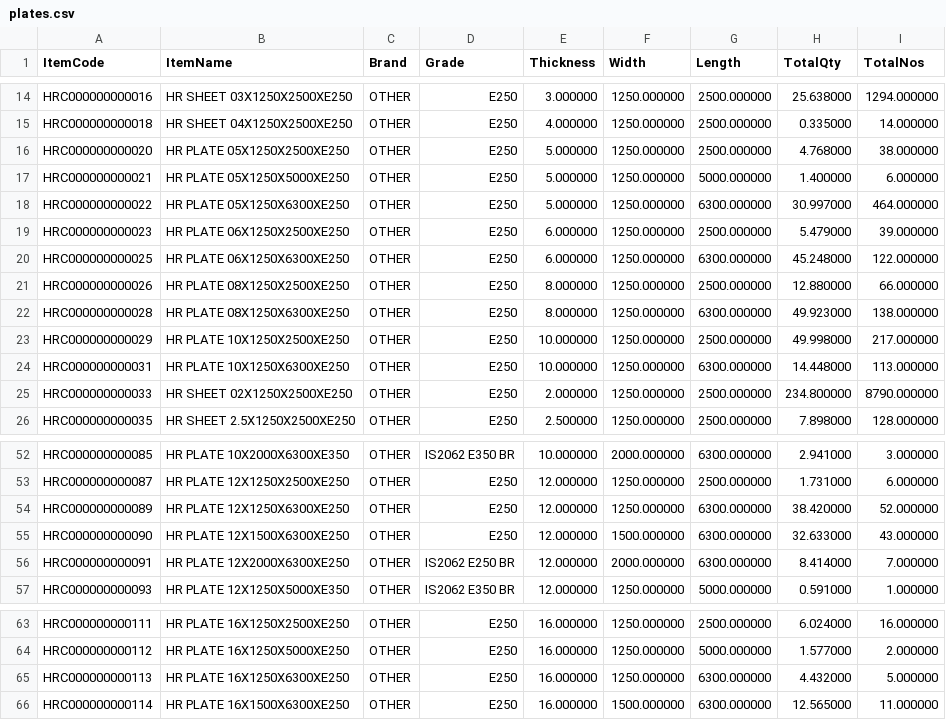
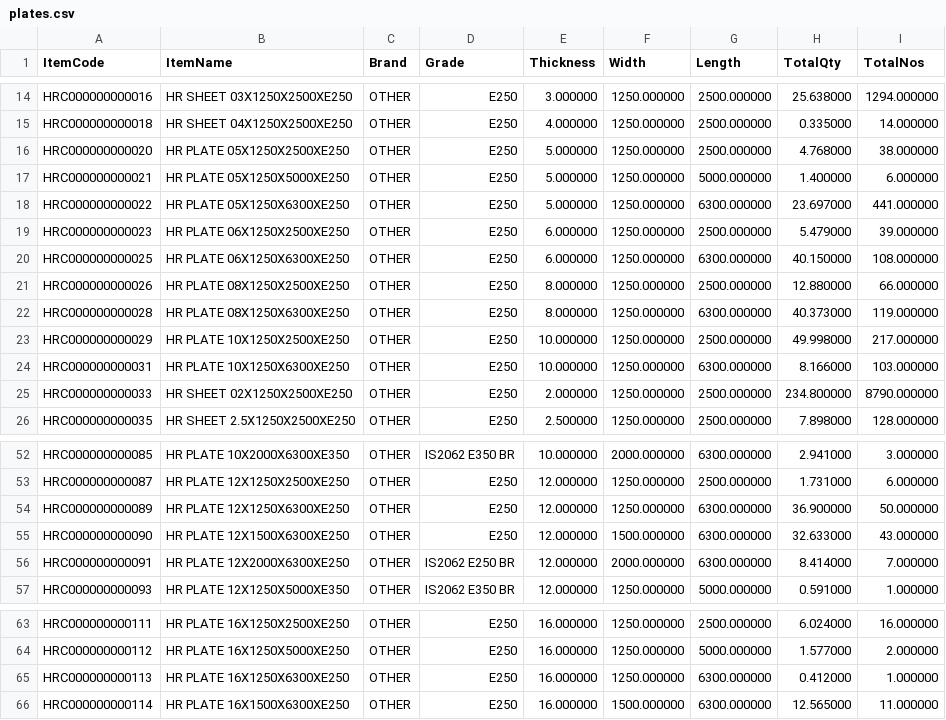
Before and after one commit to BSC23609/mis-portal, a CSV file: stock/plates.csv, drawn as a sheet; only a part is shown, gaps mark what is left out.

```diff
--- a/stock/plates.csv
+++ b/stock/plates.csv
@@ -17,9 +17,9 @@
 "HRC000000000021","HR PLATE 05X1250X5000XE250","OTHER","E250","5.000000","1250.000000","5000.000000","1.400000","6.000000"
-"HRC000000000022","HR PLATE 05X1250X6300XE250","OTHER","E250","5.000000","1250.000000","6300.000000","30.997000","464.000000"
+"HRC000000000022","HR PLATE 05X1250X6300XE250","OTHER","E250","5.000000","1250.000000","6300.000000","23.697000","441.000000"
 "HRC000000000023","HR PLATE 06X1250X2500XE250","OTHER","E250","6.000000","1250.000000","2500.000000","5.479000","39.000000"
-"HRC000000000025","HR PLATE 06X1250X6300XE250","OTHER","E250","6.000000","1250.000000","6300.000000","45.248000","122.000000"
+"HRC000000000025","HR PLATE 06X1250X6300XE250","OTHER","E250","6.000000","1250.000000","6300.000000","40.150000","108.000000"
 "HRC000000000026","HR PLATE 08X1250X2500XE250","OTHER","E250","8.000000","1250.000000","2500.000000","12.880000","66.000000"
-"HRC000000000028","HR PLATE 08X1250X6300XE250","OTHER","E250","8.000000","1250.000000","6300.000000","49.923000","138.000000"
+"HRC000000000028","HR PLATE 08X1250X6300XE250","OTHER","E250","8.000000","1250.000000","6300.000000","40.373000","119.000000"
 "HRC000000000029","HR PLATE 10X1250X2500XE250","OTHER","E250","10.000000","1250.000000","2500.000000","49.998000","217.000000"
-"HRC000000000031","HR PLATE 10X1250X6300XE250","OTHER","E250","10.000000","1250.000000","6300.000000","14.448000","113.000000"
+"HRC000000000031","HR PLATE 10X1250X6300XE250","OTHER","E250","10.000000","1250.000000","6300.000000","8.166000","103.000000"
 "HRC000000000033","HR SHEET 02X1250X2500XE250","OTHER","E250","2.000000","1250.000000","2500.000000","234.800000","8790.000000"
@@ -53,3 +53,3 @@
 "HRC000000000087","HR PLATE 12X1250X2500XE250","OTHER","E250","12.000000","1250.000000","2500.000000","1.731000","6.000000"
-"HRC000000000089","HR PLATE 12X1250X6300XE250","OTHER","E250","12.000000","1250.000000","6300.000000","38.420000","52.000000"
+"HRC000000000089","HR PLATE 12X1250X6300XE250","OTHER","E250","12.000000","1250.000000","6300.000000","36.900000","50.000000"
 "HRC000000000090","HR PLATE 12X1500X6300XE250","OTHER","E250","12.000000","1500.000000","6300.000000","32.633000","43.000000"
@@ -64,3 +64,3 @@
 "HRC000000000112","HR PLATE 16X1250X5000XE250","OTHER","E250","16.000000","1250.000000","5000.000000","1.577000","2.000000"
-"HRC000000000113","HR PLATE 16X1250X6300XE250","OTHER","E250","16.000000","1250.000000","6300.000000","4.432000","5.000000"
+"HRC000000000113","HR PLATE 16X1250X6300XE250","OTHER","E250","16.000000","1250.000000","6300.000000","0.412000","1.000000"
 "HRC000000000114","HR PLATE 16X1500X6300XE250","OTHER","E250","16.000000","1500.000000","6300.000000","12.565000","11.000000"
```
Also changed, not shown: stock/mis_stock.csv, 3 other files.
